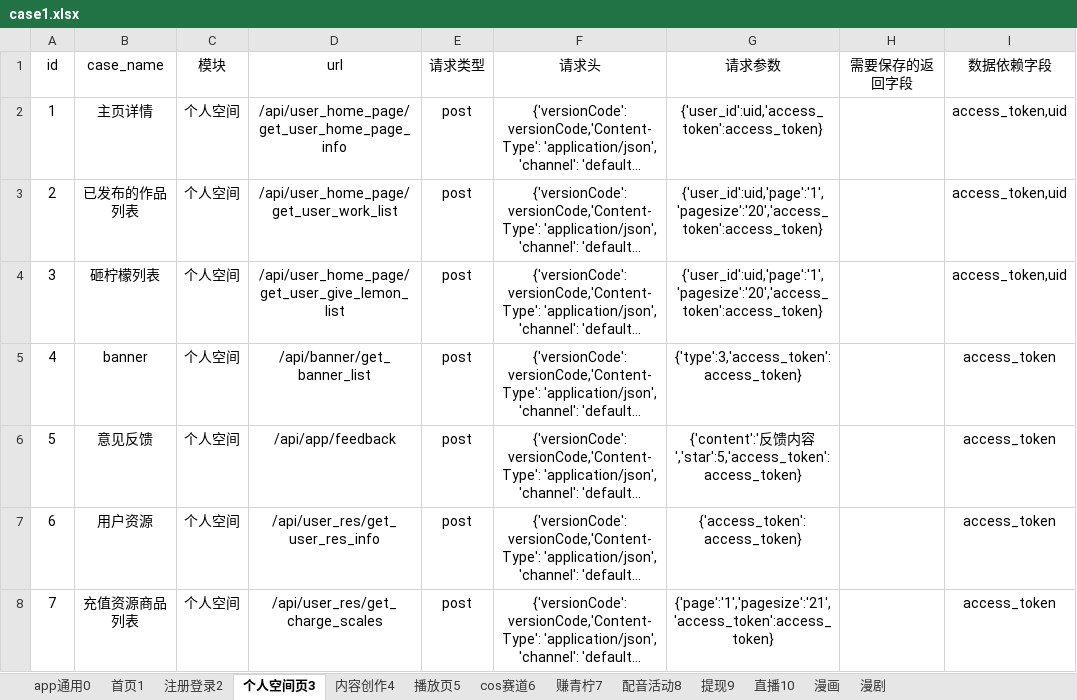
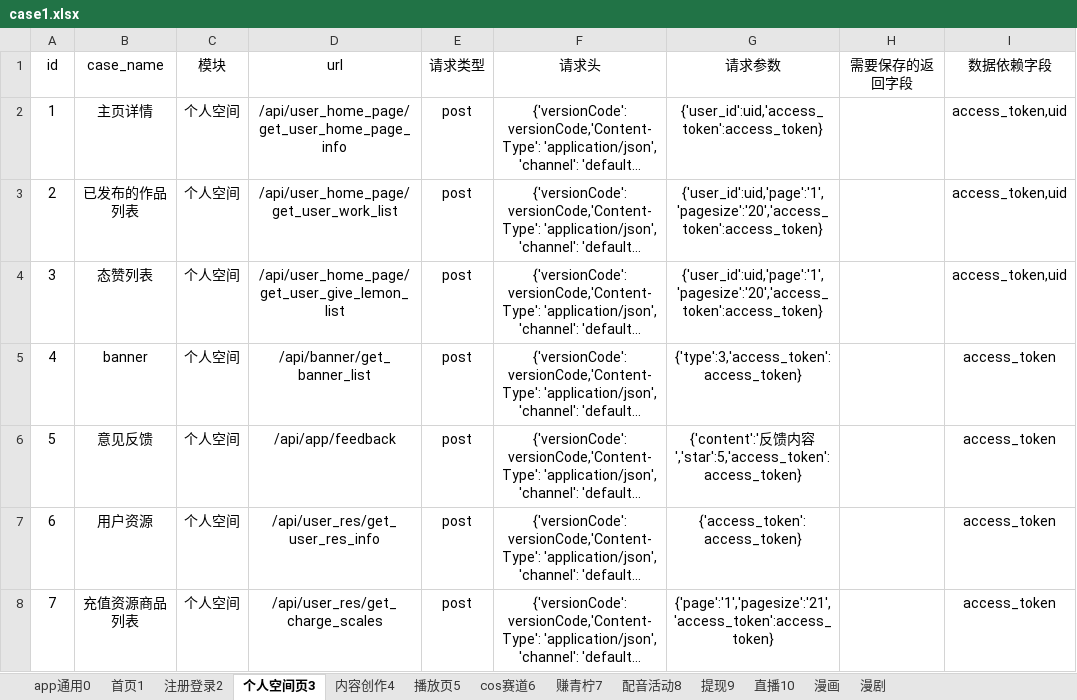
Before and after one commit to sumeilan/testcase, an Excel workbook: data/case1.xlsx, sheet 个人空间页3, drawn as a sheet; only a part is shown; long unchanged cells end in …; values as stored, in another font and other column widths than the file's, no borders; the diff names each change by its address in the sheet, - before the commit and + after, or states it on an @@ line.

```diff
--- a/data/case1.xlsx (sheet 个人空间页3)
+++ b/data/case1.xlsx (sheet 个人空间页3)
-B4 (case_name): 砸柠檬列表
+B4 (case_name): 态赞列表
```
Also changed, not shown: sheet 播放页5, sheet 注册登录2, 4 other files.
